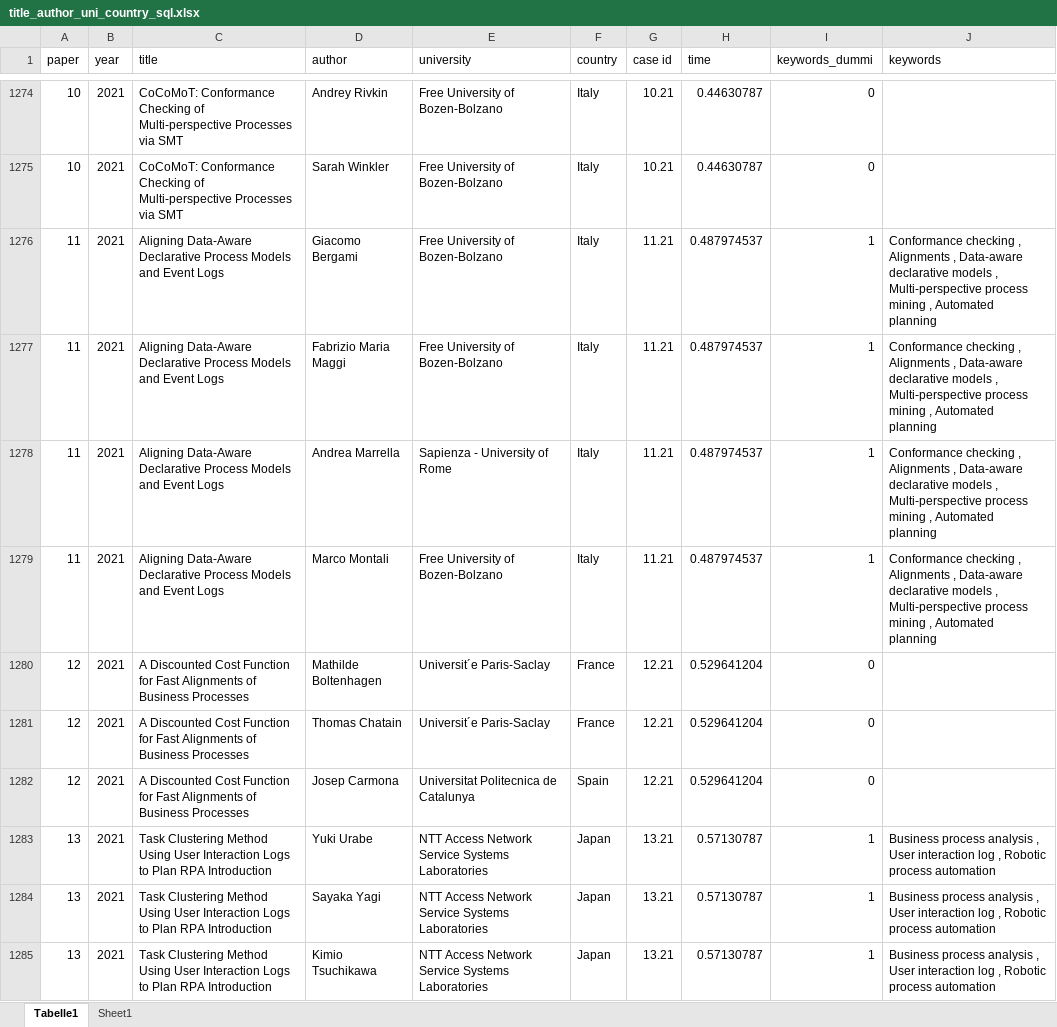
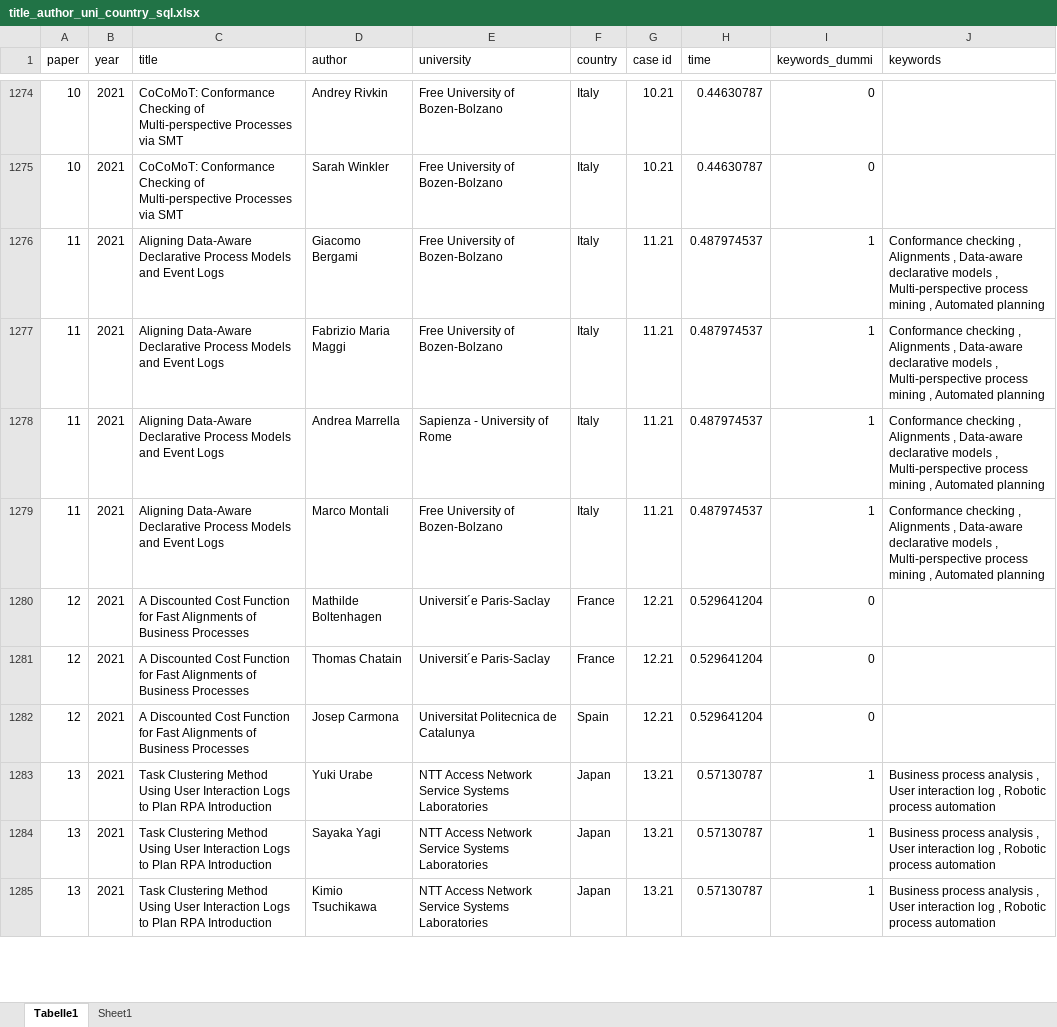
Before and after one commit to lananepeina/bpm2023, an Excel workbook: title_author_uni_country_sql.xlsx, sheet Tabelle1, drawn as a sheet; only a part is shown, gaps mark what is left out; values as stored, in another font and other column widths than the file's, no borders; ↵ is a line break in a cell; the diff covers the shown part only; the diff names each change by its address in the sheet, - before the commit and + after, or states it on an @@ line.

```diff
--- a/title_author_uni_country_sql.xlsx (sheet Tabelle1)
+++ b/title_author_uni_country_sql.xlsx (sheet Tabelle1)
-J1276:J1279 (keywords): …Automated ↵ planning
+J1276:J1279 (keywords): …Automated planning
-J1283:J1285 (keywords): …process automation
+J1283:J1285 (keywords): …process automation
```
Also changed, not shown: 152 edited cells elsewhere in this sheet.
